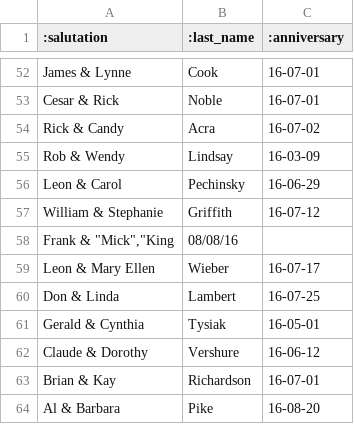
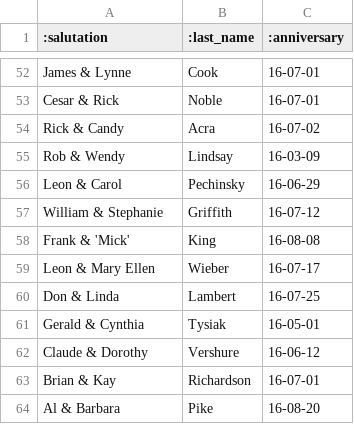
Before and after one commit to ThomasConnolly/paul, a CSV file: anniversaryFixed.csv, drawn as a sheet; only a part is shown, gaps mark what is left out; removed rows and columns are numbered as before the commit, all else as after; the diff names each change by its address in the sheet, - before the commit and + after, or states it on an @@ line.

```diff
--- a/anniversaryFixed.csv
+++ b/anniversaryFixed.csv
-row 58: Frank & "Mick","King | 08/08/16
+row 58: Frank & 'Mick' | King | 16-08-08
```
Also changed, not shown: 4 other files.
